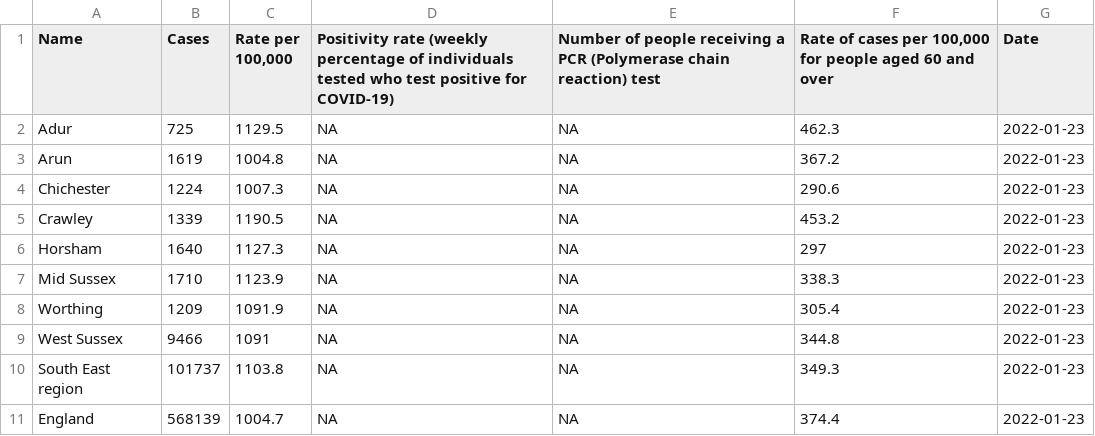
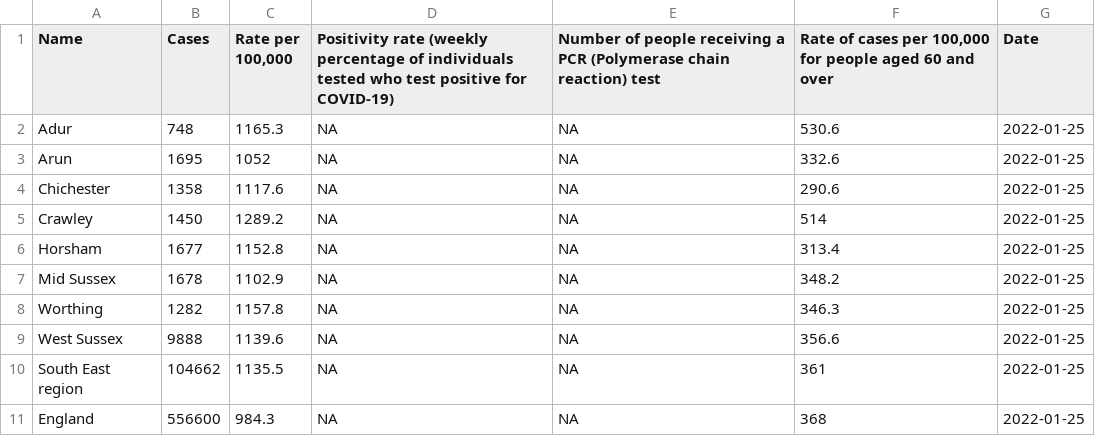
Before and after one commit to psychty/wsx_covid_public_mobile_site, a CSV file: Outputs/public_latest_rates_table.csv, drawn as a sheet.

```diff
--- a/Outputs/public_latest_rates_table.csv
+++ b/Outputs/public_latest_rates_table.csv
@@ -1,11 +1,11 @@
 "Name","Cases","Rate per 100,000","Positivity rate (weekly percentage of individuals tested who test positive for COVID-19)","Number of people receiving a PCR (Polymerase chain reaction) test","Rate of cases per 100,000 for people aged 60 and over","Date"
-"Adur",725,1129.5,NA,NA,462.3,2022-01-23
-"Arun",1619,1004.8,NA,NA,367.2,2022-01-23
-"Chichester",1224,1007.3,NA,NA,290.6,2022-01-23
-"Crawley",1339,1190.5,NA,NA,453.2,2022-01-23
-"Horsham",1640,1127.3,NA,NA,297,2022-01-23
-"Mid Sussex",1710,1123.9,NA,NA,338.3,2022-01-23
-"Worthing",1209,1091.9,NA,NA,305.4,2022-01-23
-"West Sussex",9466,1091,NA,NA,344.8,2022-01-23
-"South East region",101737,1103.8,NA,NA,349.3,2022-01-23
-"England",568139,1004.7,NA,NA,374.4,2022-01-23
+"Adur",748,1165.3,NA,NA,530.6,2022-01-25
+"Arun",1695,1052,NA,NA,332.6,2022-01-25
+"Chichester",1358,1117.6,NA,NA,290.6,2022-01-25
+"Crawley",1450,1289.2,NA,NA,514,2022-01-25
+"Horsham",1677,1152.8,NA,NA,313.4,2022-01-25
+"Mid Sussex",1678,1102.9,NA,NA,348.2,2022-01-25
+"Worthing",1282,1157.8,NA,NA,346.3,2022-01-25
+"West Sussex",9888,1139.6,NA,NA,356.6,2022-01-25
+"South East region",104662,1135.5,NA,NA,361,2022-01-25
+"England",556600,984.3,NA,NA,368,2022-01-25
```
Also changed, not shown: 16 other files.
